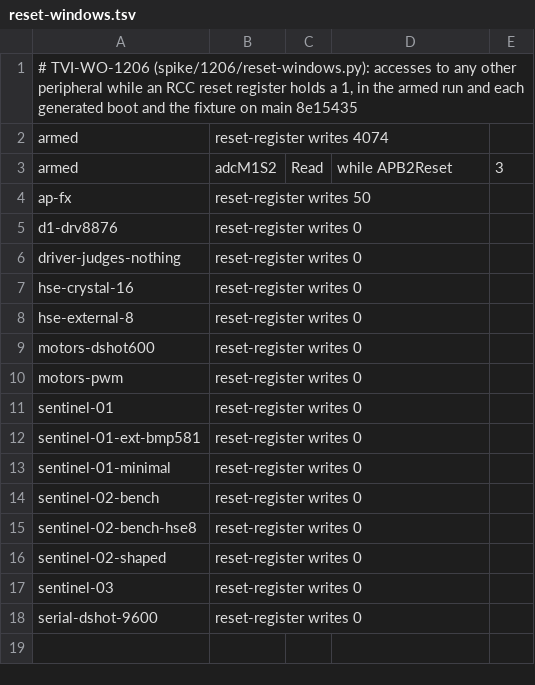
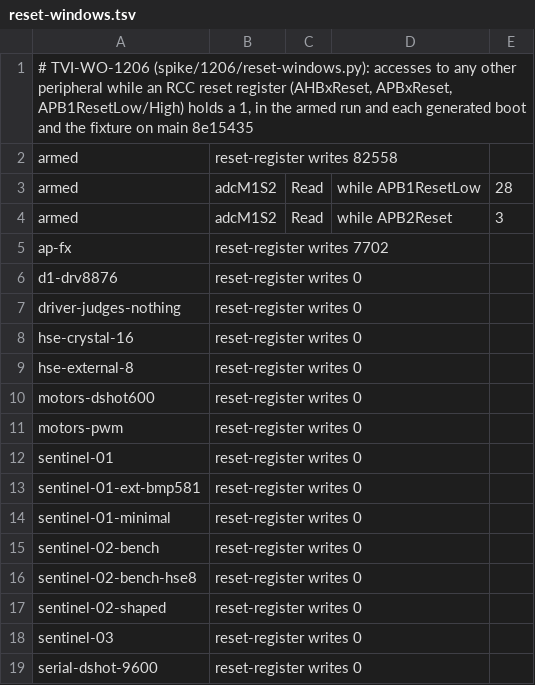
Before and after one commit to ClearForge-LLC/tviburi, a TSV file: spike/1206/data/main-8e15435/reset-windows.tsv, drawn as a sheet.

```diff
--- a/spike/1206/data/main-8e15435/reset-windows.tsv
+++ b/spike/1206/data/main-8e15435/reset-windows.tsv
@@ -1,5 +1,6 @@
-# TVI-WO-1206 (spike/1206/reset-windows.py): accesses to any other peripheral while an RCC reset register holds a 1, in the armed run and each generated boot and the fixture on main 8e15435
-armed	reset-register writes 4074
+# TVI-WO-1206 (spike/1206/reset-windows.py): accesses to any other peripheral while an RCC reset register (AHBxReset, APBxReset, APB1ResetLow/High) holds a 1, in the armed run and each generated boot and the fixture on main 8e15435
+armed	reset-register writes 82558
+armed	adcM1S2	Read	while APB1ResetLow	28
 armed	adcM1S2	Read	while APB2Reset	3
-ap-fx	reset-register writes 50
+ap-fx	reset-register writes 7702
 d1-drv8876	reset-register writes 0
```
Also changed, not shown: 13 other files.
